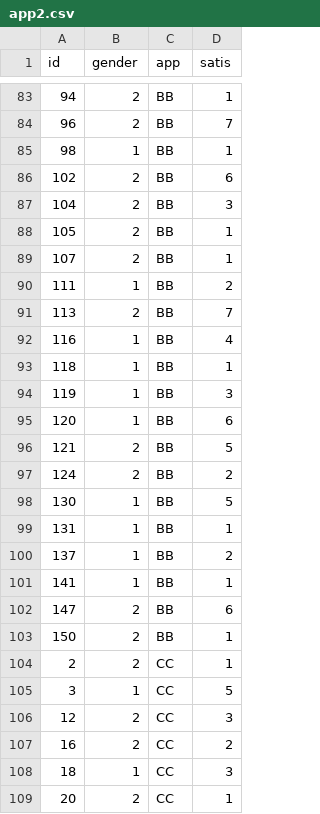
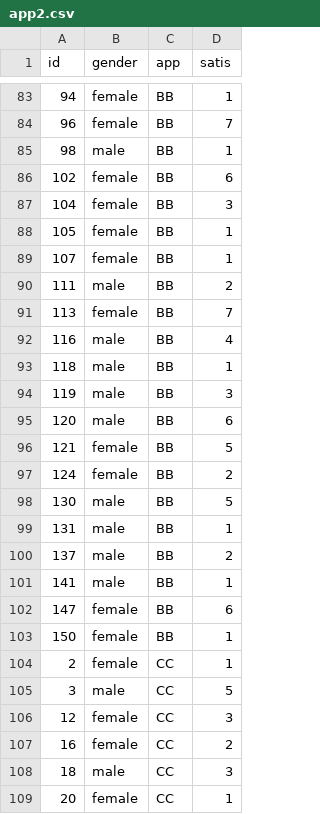
Before and after one commit to hongjai-rhee/public, a CSV file: app2.csv, drawn as a sheet; only a part is shown, gaps mark what is left out; the diff covers the shown part only.

```diff
--- a/app2.csv
+++ b/app2.csv
@@ -83,27 +83,27 @@ id,gender,app,satis
-94,2,BB,1
-96,2,BB,7
-98,1,BB,1
-102,2,BB,6
-104,2,BB,3
-105,2,BB,1
-107,2,BB,1
-111,1,BB,2
-113,2,BB,7
-116,1,BB,4
-118,1,BB,1
-119,1,BB,3
-120,1,BB,6
-121,2,BB,5
-124,2,BB,2
-130,1,BB,5
-131,1,BB,1
-137,1,BB,2
-141,1,BB,1
-147,2,BB,6
-150,2,BB,1
-2,2,CC,1
-3,1,CC,5
-12,2,CC,3
-16,2,CC,2
-18,1,CC,3
-20,2,CC,1
+94,female,BB,1
+96,female,BB,7
+98,male,BB,1
+102,female,BB,6
+104,female,BB,3
+105,female,BB,1
+107,female,BB,1
+111,male,BB,2
+113,female,BB,7
+116,male,BB,4
+118,male,BB,1
+119,male,BB,3
+120,male,BB,6
+121,female,BB,5
+124,female,BB,2
+130,male,BB,5
+131,male,BB,1
+137,male,BB,2
+141,male,BB,1
+147,female,BB,6
+150,female,BB,1
+2,female,CC,1
+3,male,CC,5
+12,female,CC,3
+16,female,CC,2
+18,male,CC,3
+20,female,CC,1
```
Also changed, not shown: 123 edited cells elsewhere in this file, app1.csv.
